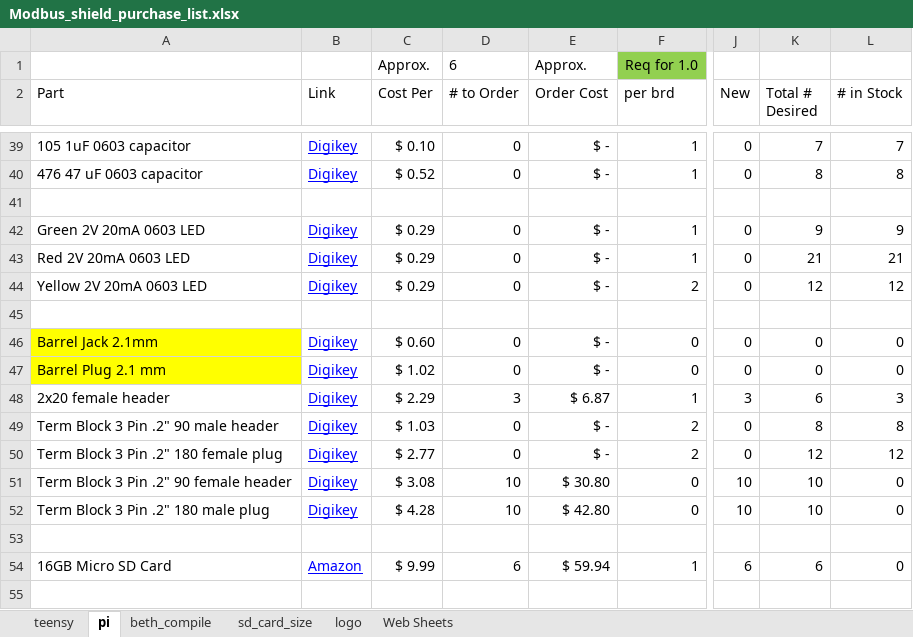
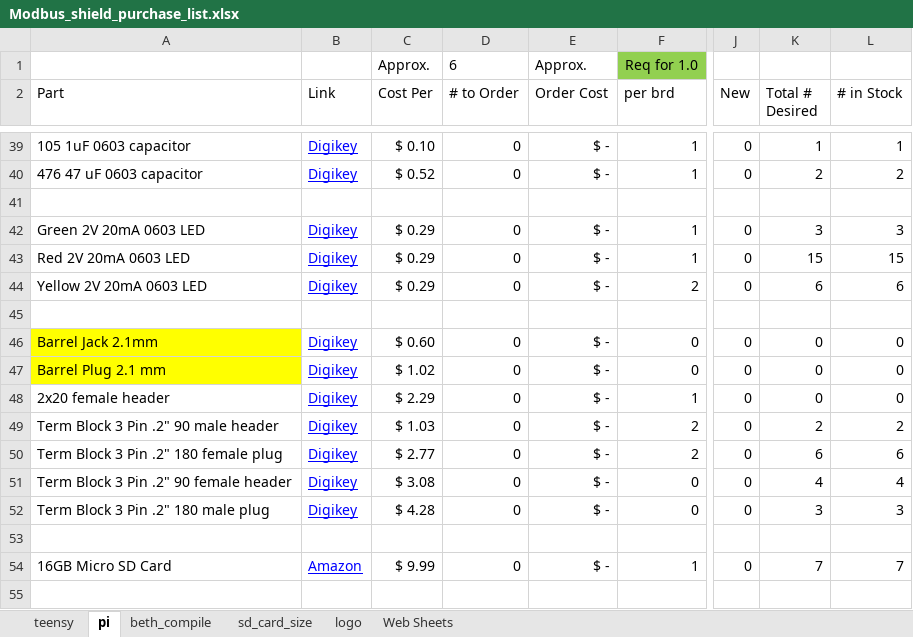
Before and after one commit to mteter-upenn/PCB_PiGateway, an Excel workbook: Modbus_shield_purchase_list.xlsx, sheet pi, drawn as a sheet; only a part is shown, gaps mark what is left out; values as stored, in another font and other column widths than the file's, no borders; conditional formats not drawn; the diff covers the shown part only; the diff names each change by its address in the sheet, - before the commit and + after, or states it on an @@ line.

Commit message:
2/1/18, update purchase list stocks

```diff
--- a/Modbus_shield_purchase_list.xlsx (sheet pi)
+++ b/Modbus_shield_purchase_list.xlsx (sheet pi)
-K39 (Total # Desired): 7
+K39 (Total # Desired): 1
-L39 (# in Stock): 7
+L39 (# in Stock): 1
-K40 (Total # Desired): 8
+K40 (Total # Desired): 2
-L40 (# in Stock): 8
+L40 (# in Stock): 2
-K42 (Total # Desired): 9
+K42 (Total # Desired): 3
-L42 (# in Stock): 9
+L42 (# in Stock): 3
-K43 (Total # Desired): 21
+K43 (Total # Desired): 15
-L43 (# in Stock): 21
+L43 (# in Stock): 15
-K44 (Total # Desired): 12
+K44 (Total # Desired): 6
-L44 (# in Stock): 12
+L44 (# in Stock): 6
-D48 (# to Order): 3
+D48 (# to Order): 0
-E48 (Order Cost): $ 6.87
+E48 (Order Cost): $ -
-J48 (New): 3
+J48 (New): 0
-K48 (Total # Desired): 6
+K48 (Total # Desired): 0
-L48 (# in Stock): 3
+L48 (# in Stock): 0
-K49 (Total # Desired): 8
+K49 (Total # Desired): 2
-L49 (# in Stock): 8
+L49 (# in Stock): 2
-K50 (Total # Desired): 12
+K50 (Total # Desired): 6
-L50 (# in Stock): 12
+L50 (# in Stock): 6
-D51:D52 (# to Order): 10
+D51:D52 (# to Order): 0
-E51 (Order Cost): $ 30.80
+E51 (Order Cost): $ -
-J51:J52 (New): 10
+J51:J52 (New): 0
-K51 (Total # Desired): 10
+K51 (Total # Desired): 4
-L51 (# in Stock): 0
+L51 (# in Stock): 4
-E52 (Order Cost): $ 42.80
+E52 (Order Cost): $ -
-K52 (Total # Desired): 10
+K52 (Total # Desired): 3
-L52 (# in Stock): 0
+L52 (# in Stock): 3
-D54 (# to Order): 6
+D54 (# to Order): 0
-E54 (Order Cost): $ 59.94
+E54 (Order Cost): $ -
-J54 (New): 6
+J54 (New): 0
-K54 (Total # Desired): 6
+K54 (Total # Desired): 7
-L54 (# in Stock): 0
+L54 (# in Stock): 7
```
Also changed, not shown: 3 added rows, 3 removed rows and 96 edited cells elsewhere in this sheet, sheet beth_compile, formulas that keep their value.
